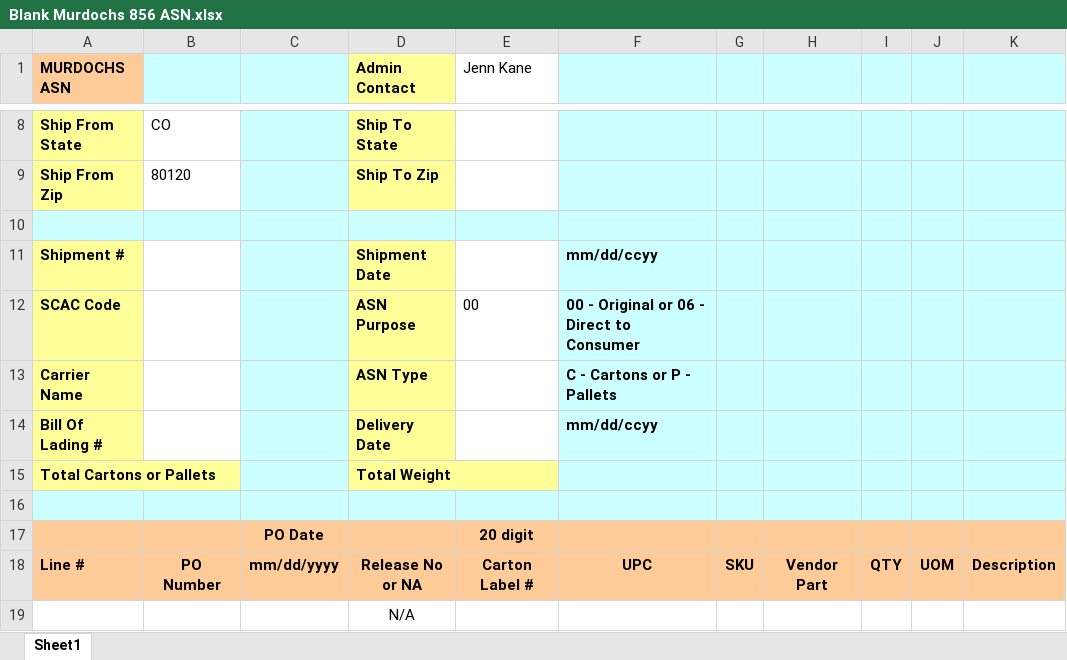
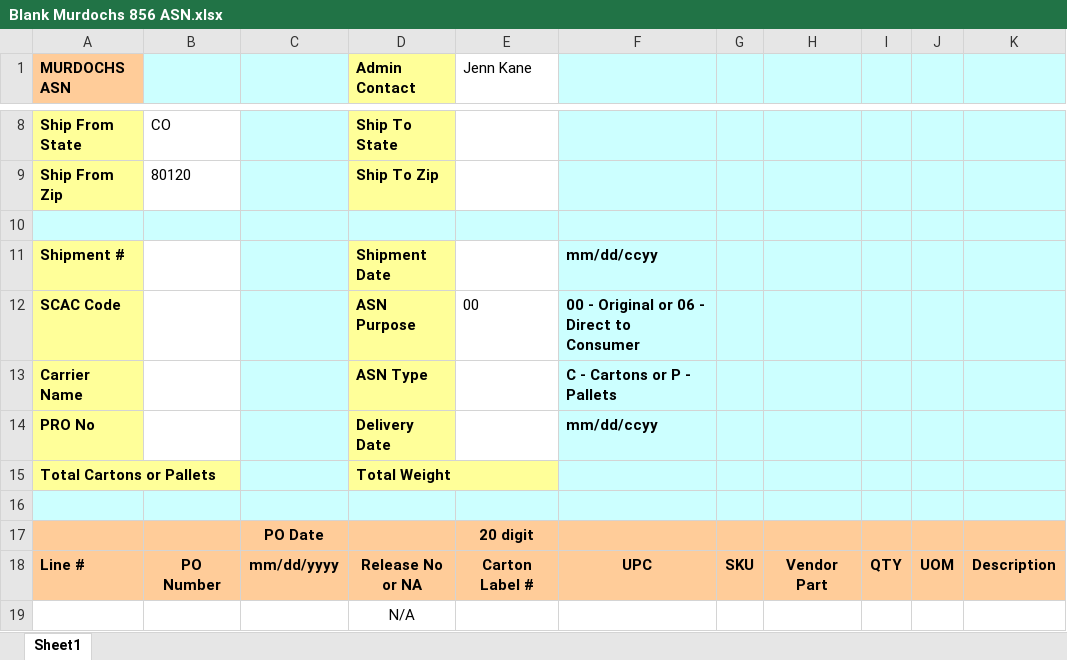
Before and after one commit to Gabsesq/ASN, an Excel workbook: assets/Murdochs/Blank Murdochs 856 ASN.xlsx, sheet Sheet1, drawn as a sheet; only a part is shown, gaps mark what is left out; values as stored, in another font and other column widths than the file's, no borders; the diff names each change by its address in the sheet, - before the commit and + after, or states it on an @@ line.

```diff
--- a/assets/Murdochs/Blank Murdochs 856 ASN.xlsx (sheet Sheet1)
+++ b/assets/Murdochs/Blank Murdochs 856 ASN.xlsx (sheet Sheet1)
-A14 (MURDOCHS ASN): Bill Of Lading #
+A14 (MURDOCHS ASN): PRO No
```
Also changed, not shown: assets/Chewy/Chewy UCC128 Label Request - Copy.xlsx, assets/TSCIS/Master Template TSC IS UCC128 Label Request.xlsx, 43 other files.
